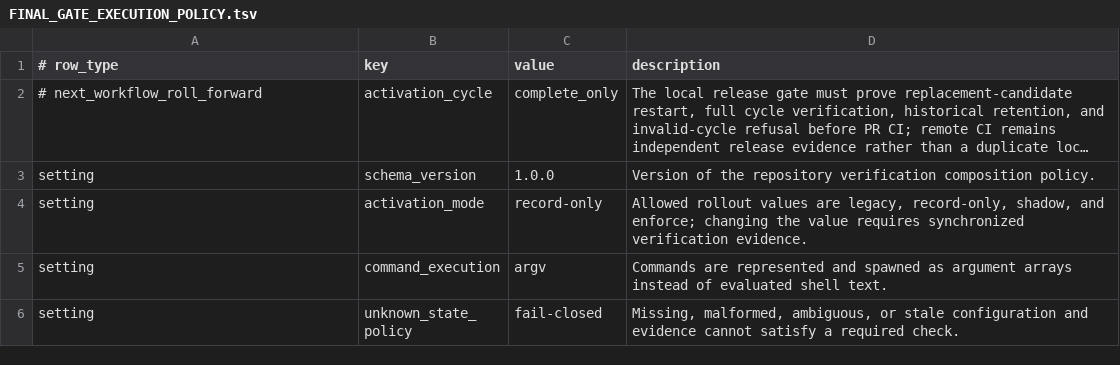
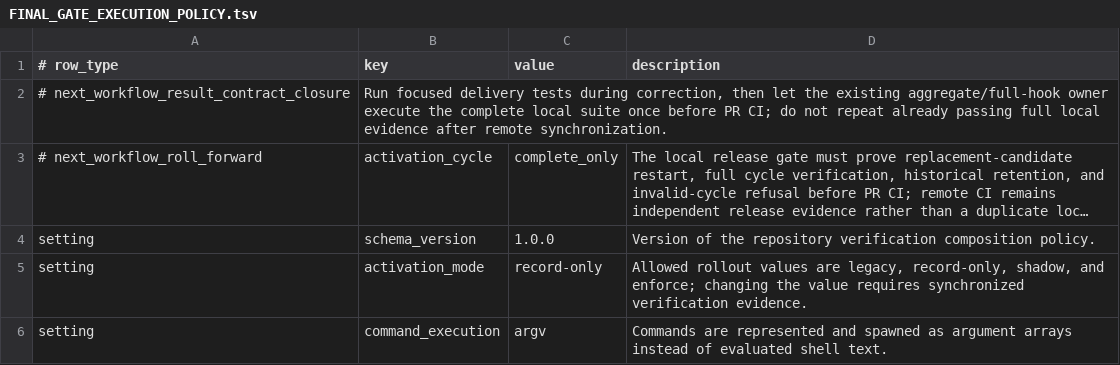
Before and after one commit to xxxMasahiro/ai-driven-development-lesson, a TSV file: docs/workflow/FINAL_GATE_EXECUTION_POLICY.tsv, drawn as a sheet; only a part is shown; the shorter side is filled out with more unchanged rows; long unchanged cells end in …; the diff names each change by its address in the sheet, - before the commit and + after, or states it on an @@ line.

```diff
--- a/docs/workflow/FINAL_GATE_EXECUTION_POLICY.tsv
+++ b/docs/workflow/FINAL_GATE_EXECUTION_POLICY.tsv
+row 2: # next_workflow_result_contract_closure | Run focused delivery tests during correction, then let the existing aggregate/full-hook owner execute the complete local suite once before PR CI; do not repeat already passing full local evidence after remote synchronization.
```
Also changed, not shown: docs/workflow/AS_BUILT_SYNC_CONTRACT.tsv, docs/workflow/PRODUCT_SECURITY_POLICY.tsv, 27 other files.
